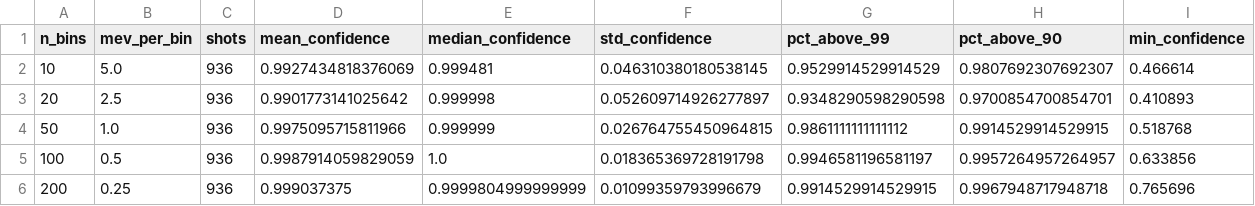
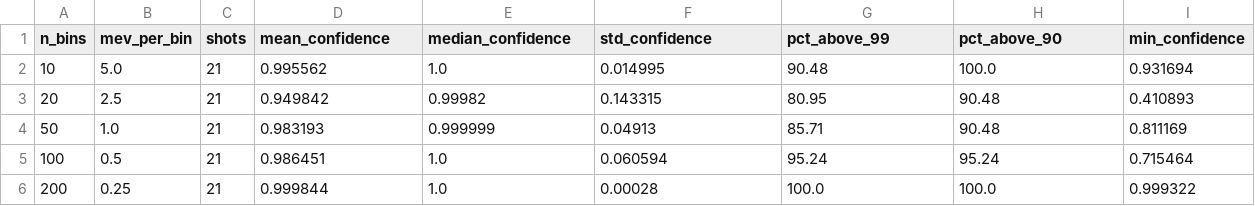
Before and after one commit to LivingW123/SAS-Analysis-Laser, a CSV file: tpw_model_accuracy.csv, drawn as a sheet.

Commit message:
model confidence update

```diff
--- a/tpw_model_accuracy.csv
+++ b/tpw_model_accuracy.csv
@@ -1,6 +1,6 @@
 n_bins,mev_per_bin,shots,mean_confidence,median_confidence,std_confidence,pct_above_99,pct_above_90,min_confidence
-10,5.0,936,0.9927434818376069,0.999481,0.046310380180538145,0.9529914529914529,0.9807692307692307,0.466614
-20,2.5,936,0.9901773141025642,0.999998,0.052609714926277897,0.9348290598290598,0.9700854700854701,0.410893
-50,1.0,936,0.9975095715811966,0.999999,0.026764755450964815,0.9861111111111112,0.9914529914529915,0.518768
-100,0.5,936,0.9987914059829059,1.0,0.018365369728191798,0.9946581196581197,0.9957264957264957,0.633856
-200,0.25,936,0.999037375,0.9999804999999999,0.01099359793996679,0.9914529914529915,0.9967948717948718,0.765696
+10,5.0,21,0.995562,1.0,0.014995,90.48,100.0,0.931694
+20,2.5,21,0.949842,0.99982,0.143315,80.95,90.48,0.410893
+50,1.0,21,0.983193,0.999999,0.04913,85.71,90.48,0.811169
+100,0.5,21,0.986451,1.0,0.060594,95.24,95.24,0.715464
+200,0.25,21,0.999844,1.0,0.00028,100.0,100.0,0.999322
```
Also changed, not shown: 2 other files.
